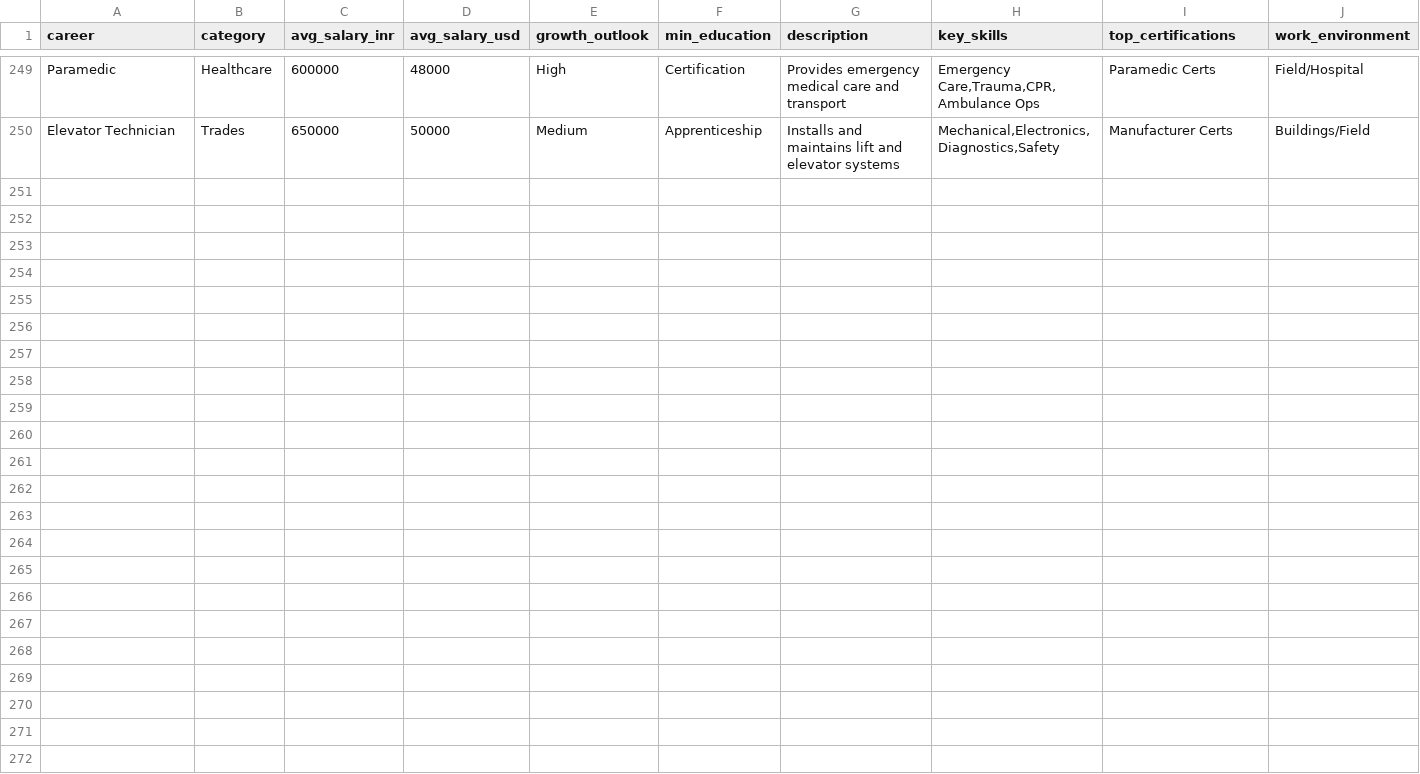
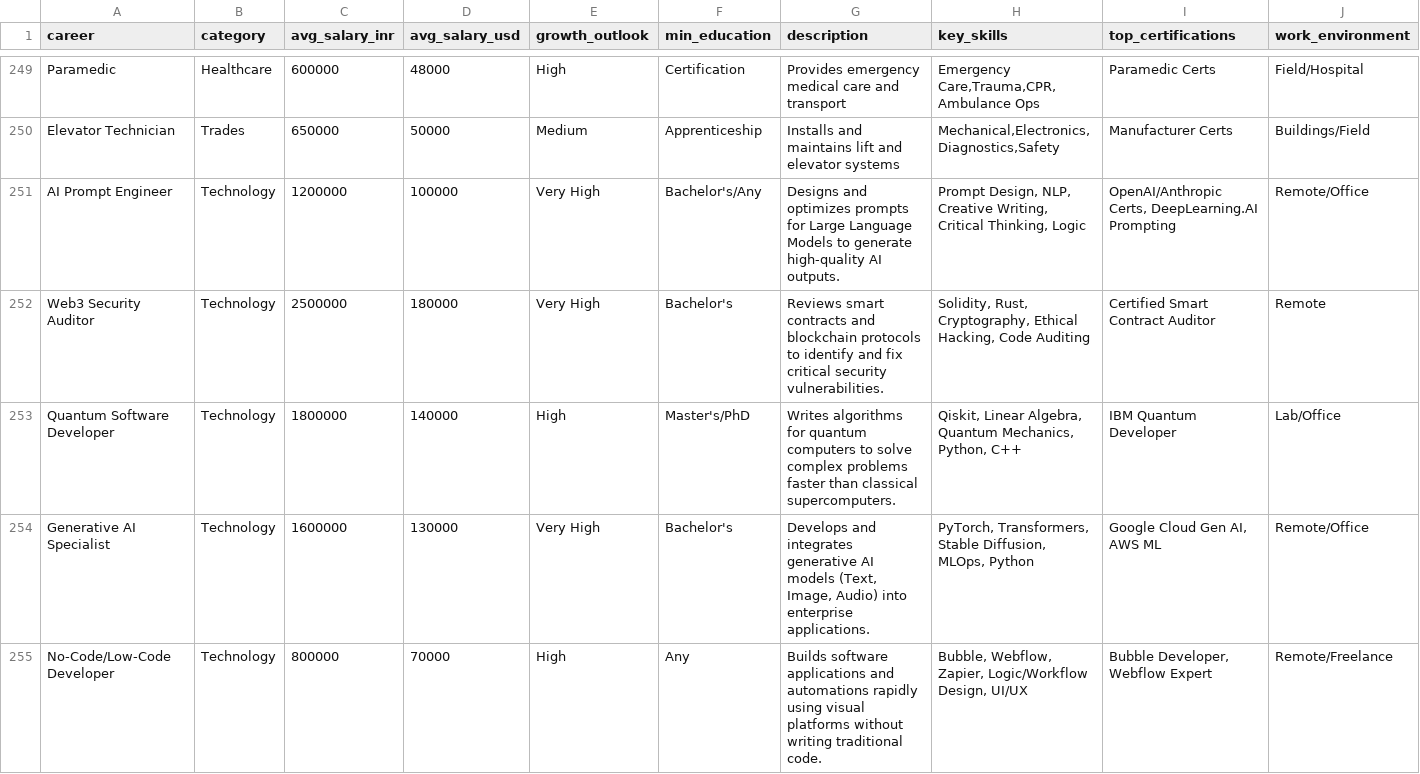
Before and after one commit to mohitma2o/career_finder_app, a CSV file: careers_data.csv, drawn as a sheet; only a part is shown, gaps mark what is left out; rows hold the shown columns only; the diff covers the shown part only; the diff names each change by its address in the sheet, - before the commit and + after, or states it on an @@ line.

```diff
--- a/careers_data.csv
+++ b/careers_data.csv
+row 251: AI Prompt Engineer | Technology | 1200000 | 100000 | Very High | Bachelor's/Any | Designs and optimizes prompts for Large Language Models to generate high-quality AI outputs. | Prompt Design, NLP, Creative Writing, Critical Thinking, Logic | OpenAI/Anthropic Certs, DeepLearning.AI Prompting | Remote/Office
+row 252: Web3 Security Auditor | Technology | 2500000 | 180000 | Very High | Bachelor's | Reviews smart contracts and blockchain protocols to identify and fix critical security vulnerabilities. | Solidity, Rust, Cryptography, Ethical Hacking, Code Auditing | Certified Smart Contract Auditor | Remote
+row 253: Quantum Software Developer | Technology | 1800000 | 140000 | High | Master's/PhD | Writes algorithms for quantum computers to solve complex problems faster than classical supercomputers. | Qiskit, Linear Algebra, Quantum Mechanics, Python, C++ | IBM Quantum Developer | Lab/Office
+row 254: Generative AI Specialist | Technology | 1600000 | 130000 | Very High | Bachelor's | Develops and integrates generative AI models (Text, Image, Audio) into enterprise applications. | PyTorch, Transformers, Stable Diffusion, MLOps, Python | Google Cloud Gen AI, AWS ML | Remote/Office
+row 255: No-Code/Low-Code Developer | Technology | 800000 | 70000 | High | Any | Builds software applications and automations rapidly using visual platforms without writing traditional code. | Bubble, Webflow, Zapier, Logic/Workflow Design, UI/UX | Bubble Developer, Webflow Expert | Remote/Freelance
```
Also changed, not shown: 5 added rows elsewhere in this file, 8 other files.
